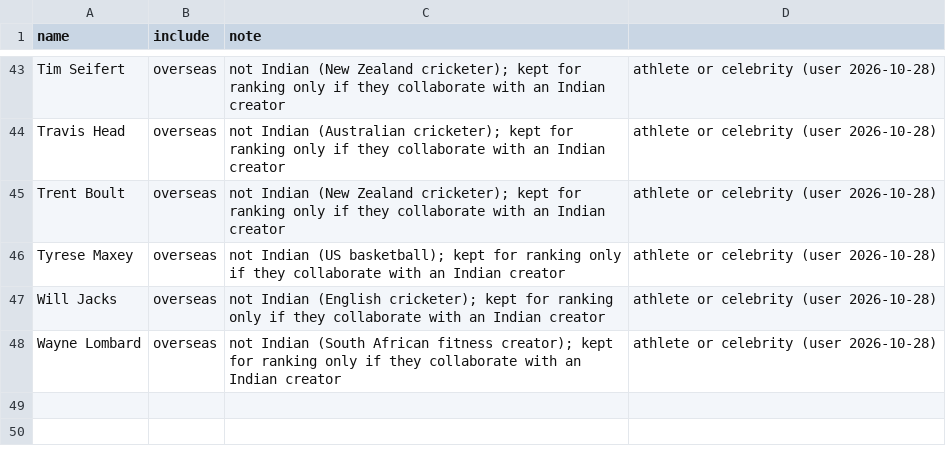
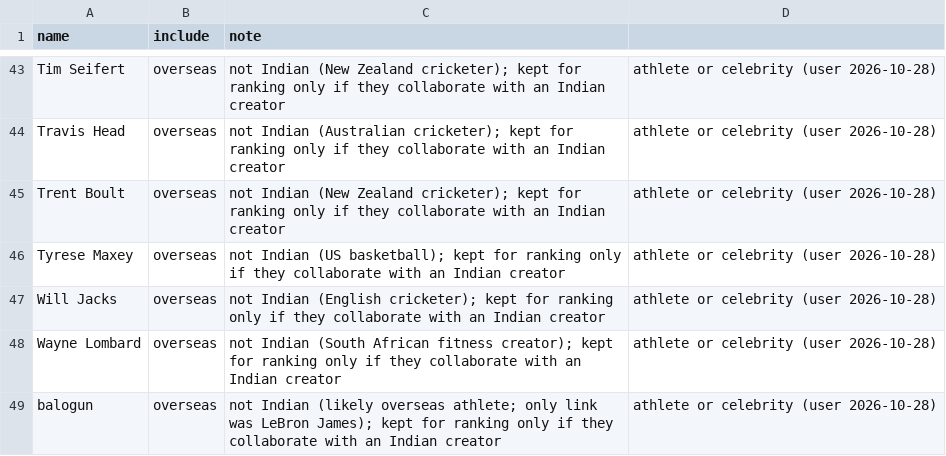
Before and after one commit to akshatnavlani/Capstone, a CSV file: data/creator_scope_overrides.csv, drawn as a sheet; only a part is shown, gaps mark what is left out.

```diff
--- a/data/creator_scope_overrides.csv
+++ b/data/creator_scope_overrides.csv
@@ -48 +48,2 @@ Will Jacks,overseas,not Indian (English cricketer); kept for ranking only if the
 Wayne Lombard,overseas,not Indian (South African fitness creator); kept for ranking only if they collaborate with an Indian creator, athlete or celebrity (user 2026-10-28)
+balogun,overseas,not Indian (likely overseas athlete; only link was LeBron James); kept for ranking only if they collaborate with an Indian creator, athlete or celebrity (user 2026-10-28)
```
